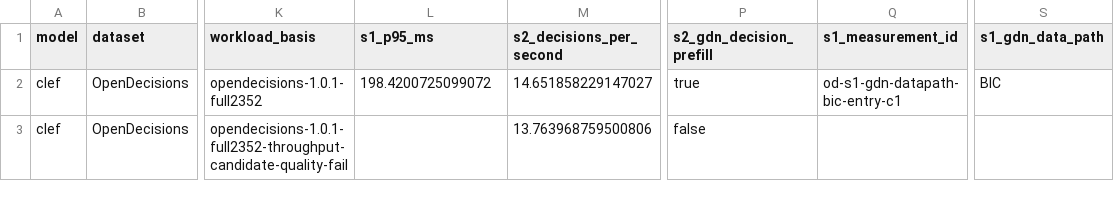
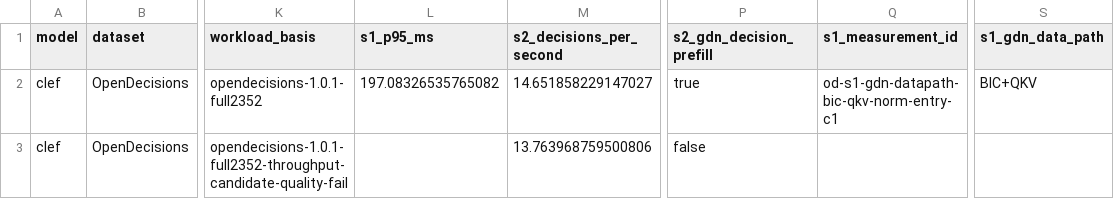
Before and after one commit to Iamnotphage/Clef-27B-ascend, a CSV file: Clef-27B/results.csv, drawn as a sheet; only a part is shown, gaps mark what is left out; the diff names each change by its address in the sheet, - before the commit and + after, or states it on an @@ line.

```diff
--- a/Clef-27B/results.csv
+++ b/Clef-27B/results.csv
-L2 (s1_p95_ms): 198.4200725099072
+L2 (s1_p95_ms): 197.08326535765082
-Q2 (s1_measurement_id): od-s1-gdn-datapath-bic-entry-c1
+Q2 (s1_measurement_id): od-s1-gdn-datapath-bic-qkv-norm-entry-c1
-S2 (s1_gdn_data_path): BIC
+S2 (s1_gdn_data_path): BIC+QKV
```
Also changed, not shown: Clef-27B/metrics.csv, 51 other files.
